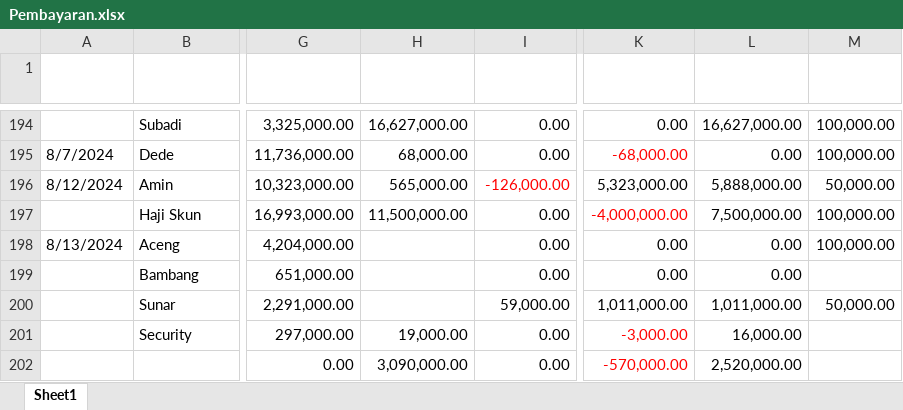
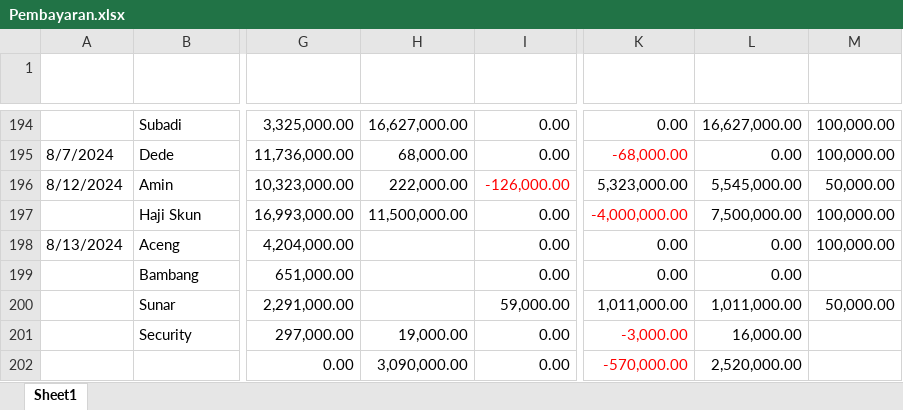
Before and after one commit to Bear39/data-warung, an Excel workbook: pembayaran/Pembayaran.xlsx, sheet Sheet1, drawn as a sheet; only a part is shown, gaps mark what is left out; values as stored, in another font and other column widths than the file's, no borders; table styles not drawn; the diff names each change by its address in the sheet, - before the commit and + after, or states it on an @@ line.

Commit message:
update list hutang 12 agustus

```diff
--- a/pembayaran/Pembayaran.xlsx (sheet Sheet1)
+++ b/pembayaran/Pembayaran.xlsx (sheet Sheet1)
-H196 (Kurang Sebelumnya): 565,000.00
+H196 (Kurang Sebelumnya): 222,000.00
-L196 (Total Kurang Bayar): 5,888,000.00
+L196 (Total Kurang Bayar): 5,545,000.00
```
Also changed, not shown: 19 other files.
